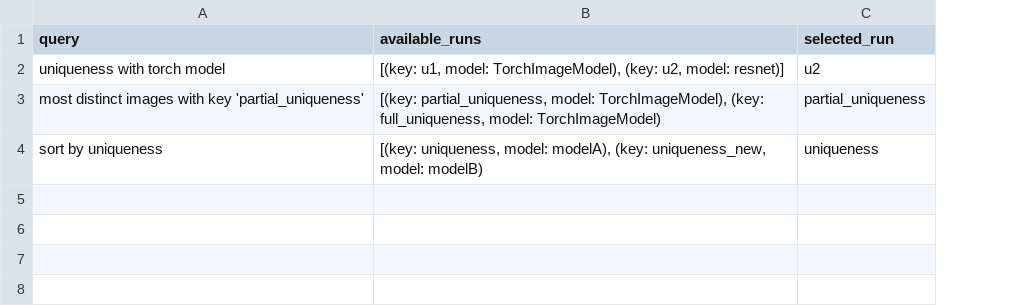
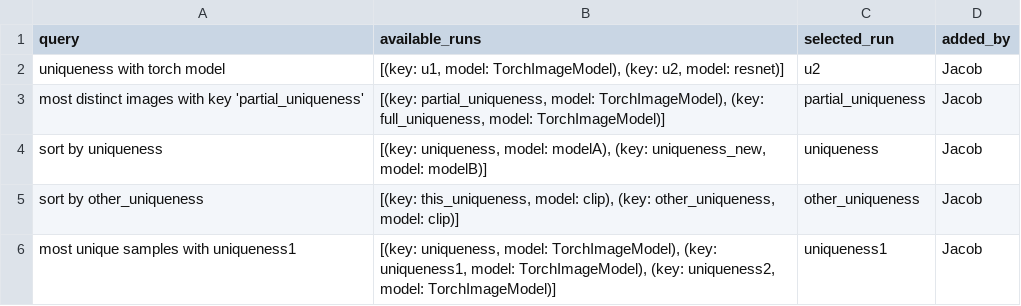
Before and after one commit to voxel51/voxelgpt, a CSV file: examples/uniqueness_run_examples.csv, drawn as a sheet; the diff names each change by its address in the sheet, - before the commit and + after, or states it on an @@ line.

Commit message:
templatizing uniqueness

```diff
--- a/examples/uniqueness_run_examples.csv
+++ b/examples/uniqueness_run_examples.csv
+column D (added_by), rows 2-4: all Jacob
-B3 (available_runs): …full_uniqueness, model: TorchImageModel)
+B3 (available_runs): …full_uniqueness, model: TorchImageModel)]
-B4 (available_runs): …uniqueness_new, model: modelB)
+B4 (available_runs): …uniqueness_new, model: modelB)]
+row 5: sort by other_uniqueness | [(key: this_uniqueness, model: clip), (key: other_uniqueness, model: clip)] | other_uniqueness | Jacob
+row 6: most unique samples with uniqueness1 | [(key: uniqueness, model: TorchImageModel), (key: uniqueness1, model: TorchImageModel), (key: uniqueness2, model: TorchImageModel)] | uniqueness1 | Jacob
```
Also changed, not shown: 1 other file.
